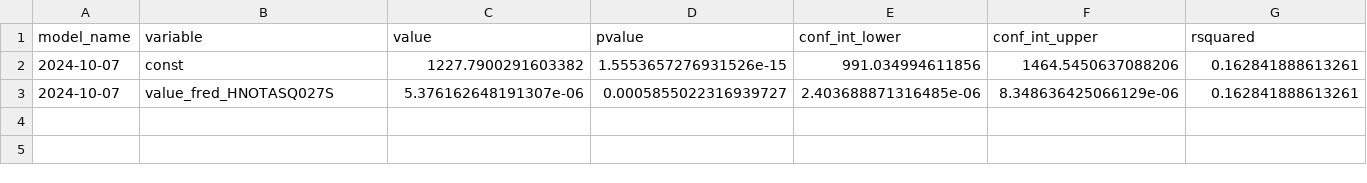
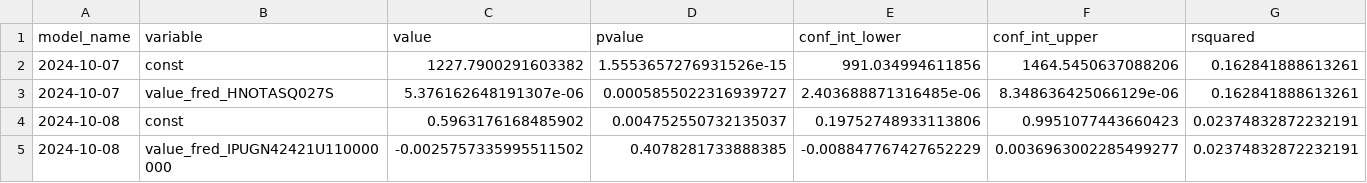
Before and after one commit to pranay-gundam/TidyTuesday, a CSV file: year_2024_week_41/regression_summaries.csv, drawn as a sheet; only a part is shown; rows hold the shown columns only; the diff names each change by its address in the sheet, - before the commit and + after, or states it on an @@ line.

```diff
--- a/year_2024_week_41/regression_summaries.csv
+++ b/year_2024_week_41/regression_summaries.csv
+row 4: 2024-10-08 | const | 0.5963176168485902 | 0.004752550732135037 | 0.19752748933113806 | 0.9951077443660423 | 0.02374832872232191
+row 5: 2024-10-08 | value_fred_IPUGN42421U110000000 | -0.0025757335995511502 | 0.4078281733888385 | -0.008847767427652229 | 0.0036963002285499277 | 0.02374832872232191
```
Also changed, not shown: 3 other files.
